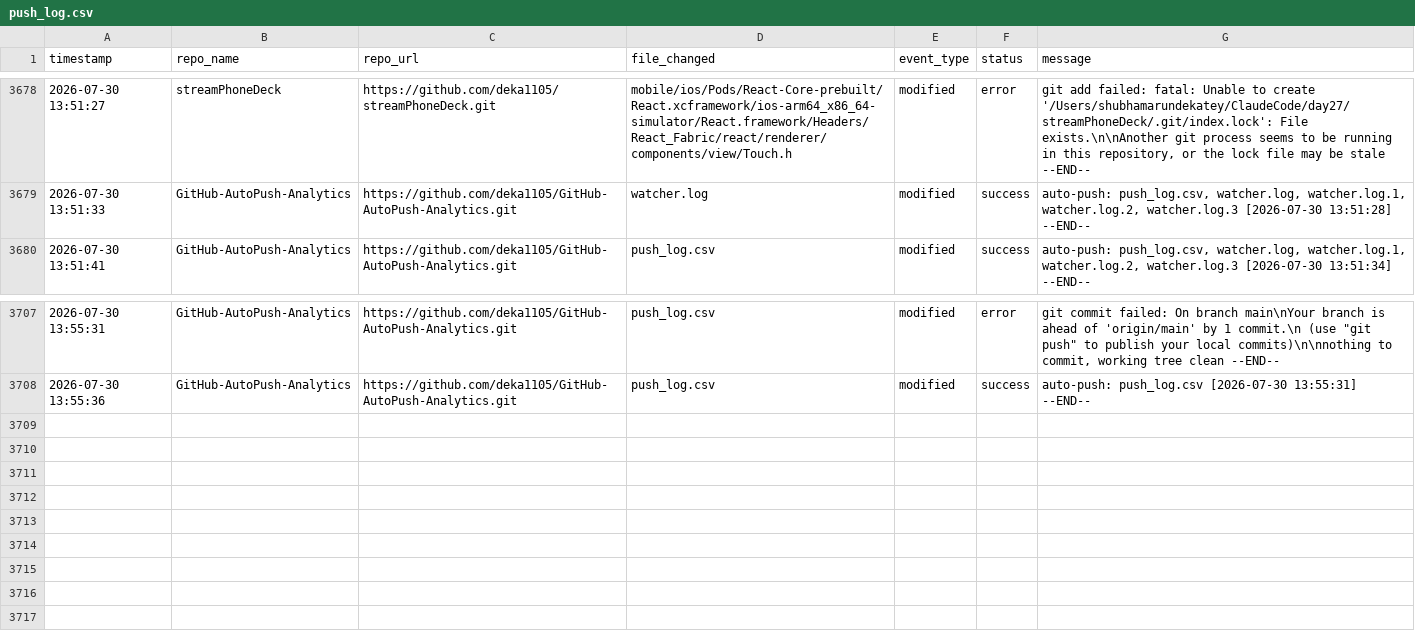
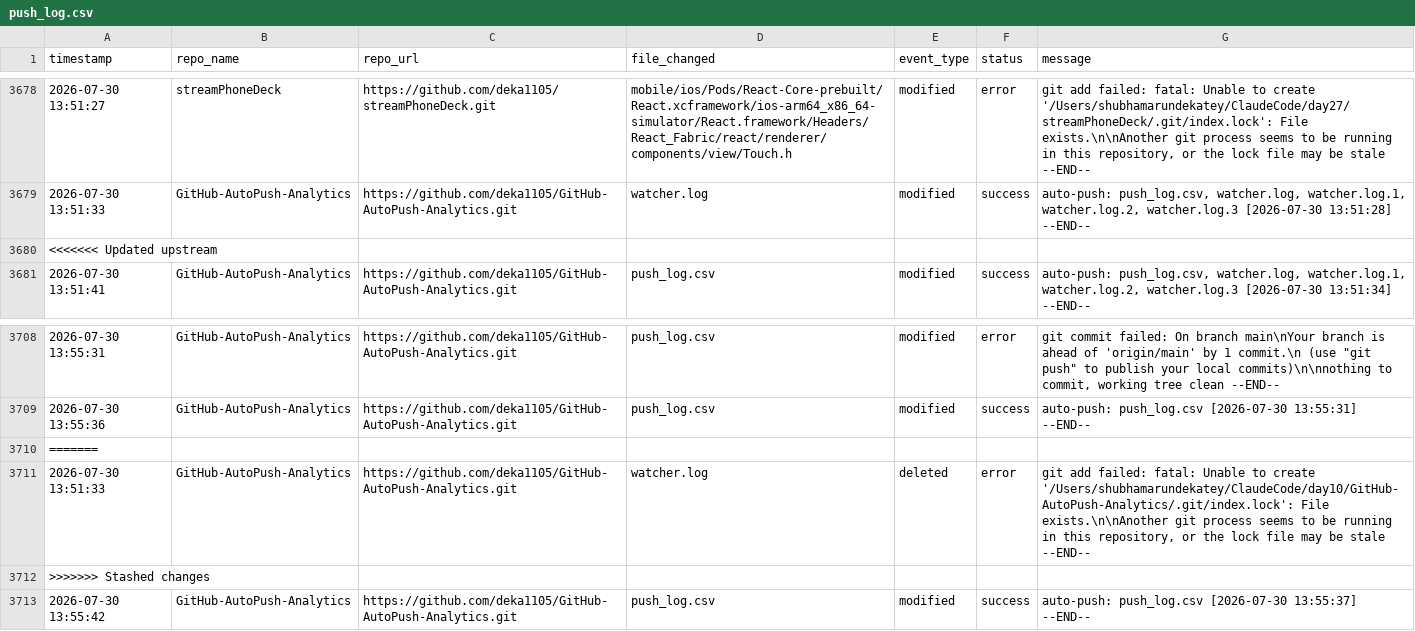
Before and after one commit to deka1105/GitHub-AutoPush-Analytics, a CSV file: push_log.csv, drawn as a sheet; only a part is shown, gaps mark what is left out.

Commit message:
auto-push: push_log.csv, watcher.log [2026-07-30 13:55:43]

```diff
--- a/push_log.csv
+++ b/push_log.csv
@@ -3679,2 +3679,3 @@ timestamp,repo_name,repo_url,file_changed,event_type,status,message
 2026-07-30 13:51:33,GitHub-AutoPush-Analytics,https://github.com/deka1105/GitHub-AutoPush-Analytics.git,watcher.log,modified,success,"auto-push: push_log.csv, watcher.log, watcher.log.1, watcher.log.2, watcher.log.3 [2026-07-30 13:51:28] --END--"
+<<<<<<< Updated upstream
 2026-07-30 13:51:41,GitHub-AutoPush-Analytics,https://github.com/deka1105/GitHub-AutoPush-Analytics.git,push_log.csv,modified,success,"auto-push: push_log.csv, watcher.log, watcher.log.1, watcher.log.2, watcher.log.3 [2026-07-30 13:51:34] --END--"
@@ -3708 +3709,5 @@ timestamp,repo_name,repo_url,file_changed,event_type,status,message
 2026-07-30 13:55:36,GitHub-AutoPush-Analytics,https://github.com/deka1105/GitHub-AutoPush-Analytics.git,push_log.csv,modified,success,auto-push: push_log.csv [2026-07-30 13:55:31] --END--
+=======
+2026-07-30 13:51:33,GitHub-AutoPush-Analytics,https://github.com/deka1105/GitHub-AutoPush-Analytics.git,watcher.log,deleted,error,"git add failed: fatal: Unable to create '/Users/shubhamarundekatey/ClaudeCode/day10/GitHub-AutoPush-Analytics/.git/index.lock': File exists.\n\nAnother git process seems to be running in this repository, or the lock file may be stale --END--"
+>>>>>>> Stashed changes
+2026-07-30 13:55:42,GitHub-AutoPush-Analytics,https://github.com/deka1105/GitHub-AutoPush-Analytics.git,push_log.csv,modified,success,auto-push: push_log.csv [2026-07-30 13:55:37] --END--
```
Also changed, not shown: 1 other file.
